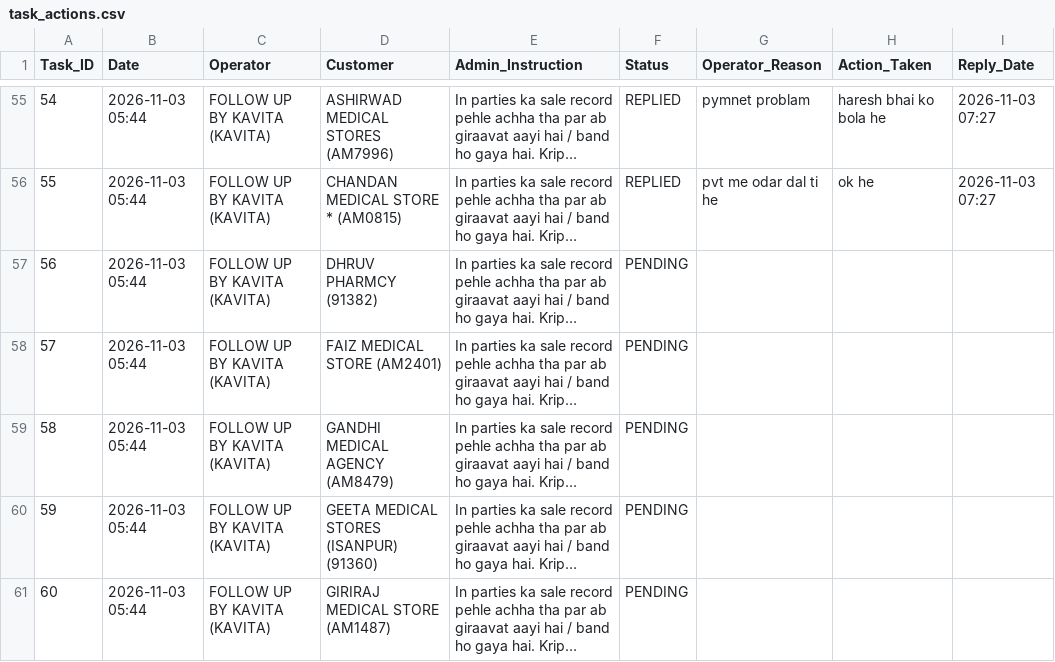
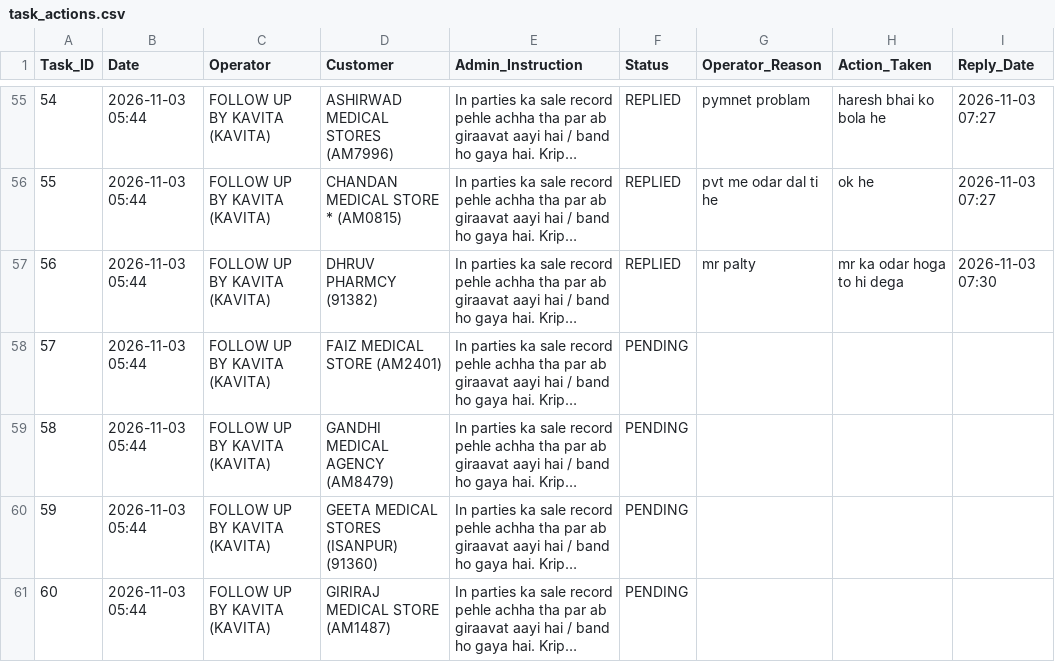
Before and after one commit to ravi26misra-a11y/sales-ai-app, a CSV file: task_actions.csv, drawn as a sheet; only a part is shown, gaps mark what is left out; long unchanged cells end in …; the diff names each change by its address in the sheet, - before the commit and + after, or states it on an @@ line.

Commit message:
Update task actions permanent sync

```diff
--- a/task_actions.csv
+++ b/task_actions.csv
-F57 (Status): PENDING
+F57 (Status): REPLIED
-G57 (Operator_Reason): (empty)
+G57 (Operator_Reason): mr palty
-H57 (Action_Taken): (empty)
+H57 (Action_Taken): mr ka odar hoga to hi dega
-I57 (Reply_Date): (empty)
+I57 (Reply_Date): 2026-11-03 07:30
```
